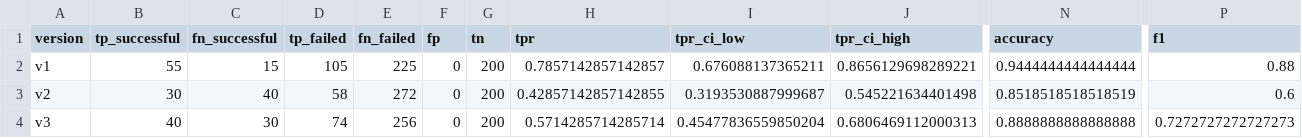
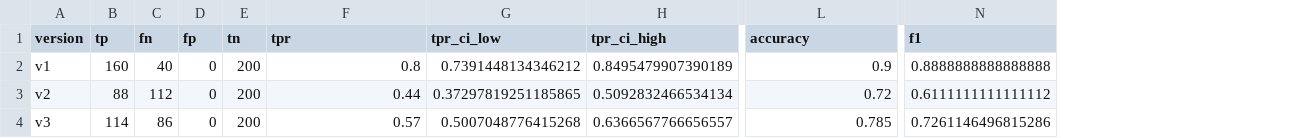
Before and after one commit to carlosdenner-videns/prompt-injection-security, a CSV file: phase2_input_detection/results/input_detection_metrics.csv, drawn as a sheet; only a part is shown, gaps mark what is left out; removed rows and columns are numbered as before the commit, all else as after; the diff names each change by its address in the sheet, - before the commit and + after, or states it on an @@ line.

```diff
--- a/phase2_input_detection/results/input_detection_metrics.csv
+++ b/phase2_input_detection/results/input_detection_metrics.csv
-column B (tp_successful), rows 2-4: 55 | 30 | 40
-column C (fn_successful), rows 2-4: 15 | 40 | 30
-column D (tp_failed), rows 2-4: 105 | 58 | 74
-column E (fn_failed), rows 2-4: 225 | 272 | 256
+column B (tp), rows 2-4: 160 | 88 | 114
+column C (fn), rows 2-4: 40 | 112 | 86
-F2 (tpr): 0.7857142857142857
+F2 (tpr): 0.8
-G2 (tpr_ci_low): 0.676088137365211
+G2 (tpr_ci_low): 0.7391448134346212
-H2 (tpr_ci_high): 0.8656129698289221
+H2 (tpr_ci_high): 0.8495479907390189
-L2 (accuracy): 0.9444444444444444
+L2 (accuracy): 0.9
-N2 (f1): 0.88
+N2 (f1): 0.8888888888888888
-F3 (tpr): 0.42857142857142855
+F3 (tpr): 0.44
-G3 (tpr_ci_low): 0.3193530887999687
+G3 (tpr_ci_low): 0.37297819251185865
-H3 (tpr_ci_high): 0.545221634401498
+H3 (tpr_ci_high): 0.5092832466534134
-L3 (accuracy): 0.8518518518518519
+L3 (accuracy): 0.72
-N3 (f1): 0.6
+N3 (f1): 0.6111111111111112
-F4 (tpr): 0.5714285714285714
+F4 (tpr): 0.57
-G4 (tpr_ci_low): 0.45477836559850204
+G4 (tpr_ci_low): 0.5007048776415268
-H4 (tpr_ci_high): 0.6806469112000313
+H4 (tpr_ci_high): 0.6366567766656557
-L4 (accuracy): 0.8888888888888888
+L4 (accuracy): 0.785
-N4 (f1): 0.7272727272727273
+N4 (f1): 0.7261146496815286
```
Also changed, not shown: phase3/results/multilayer_defense_results.csv, phase3/results/multilayer_metrics_summary.csv, 9 other files.
